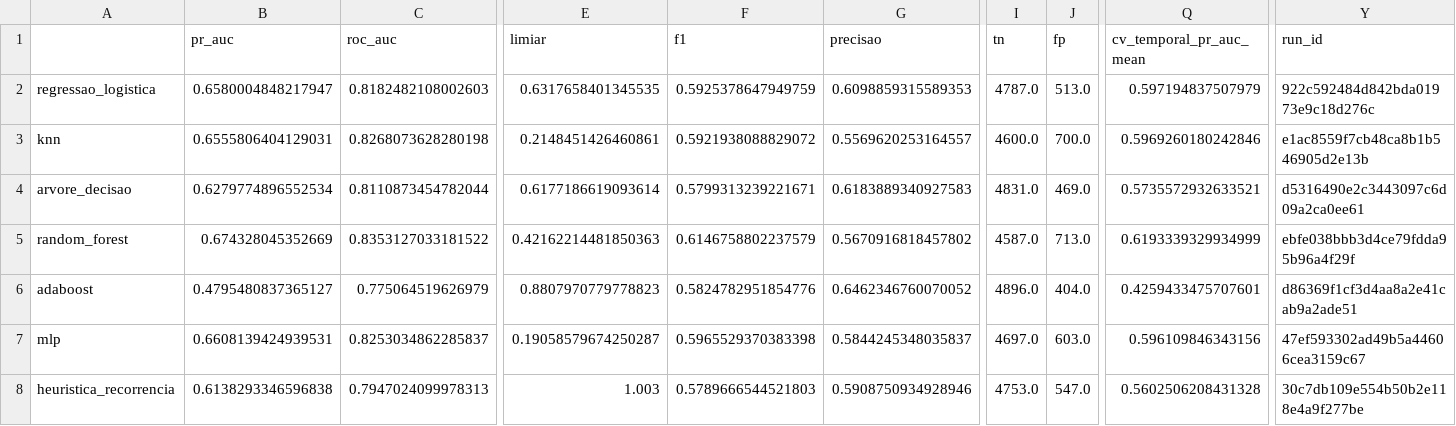
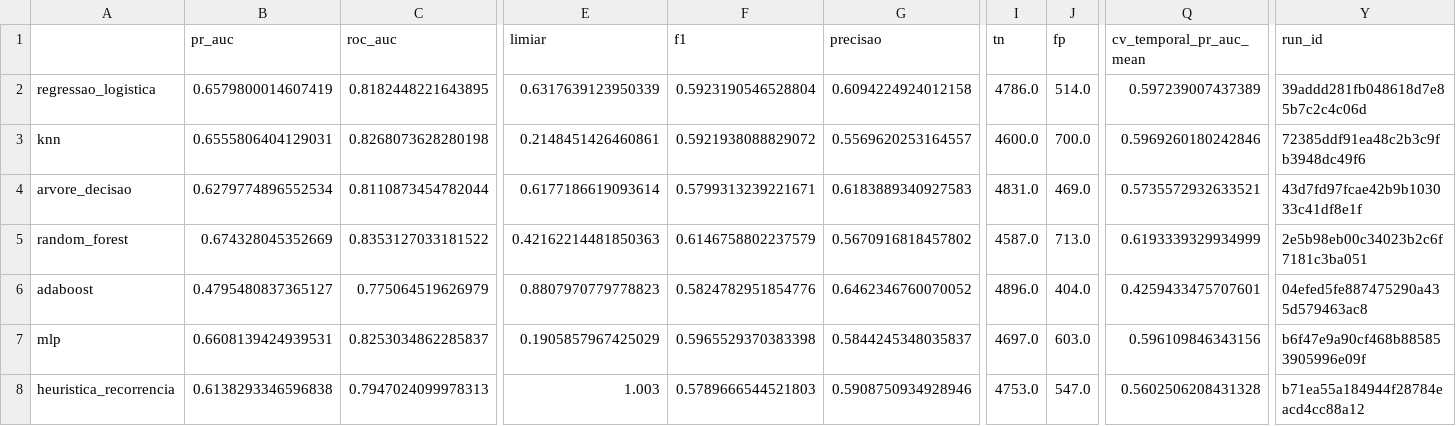
Before and after one commit to guilhermemouraovc/recife-seguranca-viaria, a CSV file: reports/resultados/campeao_y_vitima/comparacao_modelos.csv, drawn as a sheet; only a part is shown, gaps mark what is left out; the diff covers the shown part only; the diff names each change by its address in the sheet, - before the commit and + after, or states it on an @@ line.

```diff
--- a/reports/resultados/campeao_y_vitima/comparacao_modelos.csv
+++ b/reports/resultados/campeao_y_vitima/comparacao_modelos.csv
-B2 (pr_auc): 0.6580004848217947
+B2 (pr_auc): 0.6579800014607419
-C2 (roc_auc): 0.8182482108002603
+C2 (roc_auc): 0.8182448221643895
-E2 (limiar): 0.6317658401345535
+E2 (limiar): 0.6317639123950339
-F2 (f1): 0.5925378647949759
+F2 (f1): 0.5923190546528804
-G2 (precisao): 0.6098859315589353
+G2 (precisao): 0.6094224924012158
-I2 (tn): 4787.0
+I2 (tn): 4786.0
-J2 (fp): 513.0
+J2 (fp): 514.0
-Q2 (cv_temporal_pr_auc_mean): 0.597194837507979
+Q2 (cv_temporal_pr_auc_mean): 0.597239007437389
-Y2 (run_id): 922c592484d842bda01973e9c18d276c
+Y2 (run_id): 39addd281fb048618d7e85b7c2c4c06d
-Y3 (run_id): e1ac8559f7cb48ca8b1b546905d2e13b
+Y3 (run_id): 72385ddf91ea48c2b3c9fb3948dc49f6
-Y4 (run_id): d5316490e2c3443097c6d09a2ca0ee61
+Y4 (run_id): 43d7fd97fcae42b9b103033c41df8e1f
-Y5 (run_id): ebfe038bbb3d4ce79fdda95b96a4f29f
+Y5 (run_id): 2e5b98eb00c34023b2c6f7181c3ba051
-Y6 (run_id): d86369f1cf3d4aa8a2e41cab9a2ade51
+Y6 (run_id): 04efed5fe887475290a435d579463ac8
-E7 (limiar): 0.19058579674250287
+E7 (limiar): 0.1905857967425029
-Y7 (run_id): 47ef593302ad49b5a44606cea3159c67
+Y7 (run_id): b6f47e9a90cf468b885853905996e09f
-Y8 (run_id): 30c7db109e554b50b2e118e4a9f277be
+Y8 (run_id): b71ea55a184944f28784eacd4cc88a12
```
Also changed, not shown: 7 edited cells elsewhere in this file, reports/resultados/campeao.csv, reports/resultados/campeao_y_atropelamento/comparacao_modelos.csv, 4 other files.
